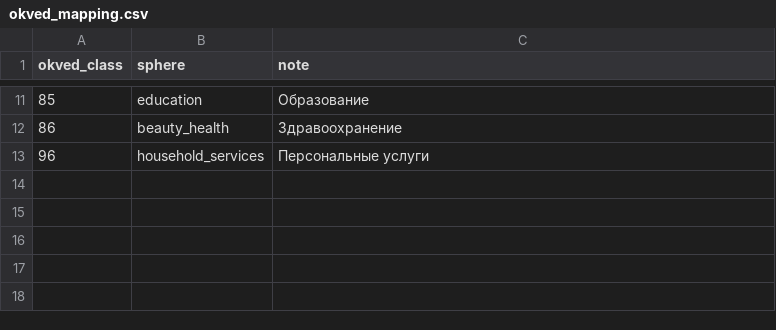
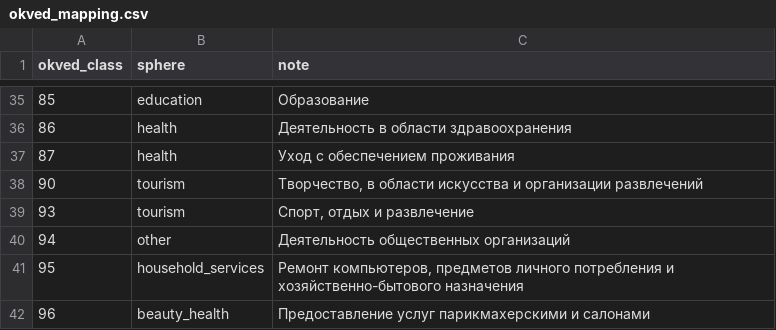
Before and after one commit to LaimOr127/HaK_Max_bot, a CSV file: data/okved_mapping.csv, drawn as a sheet; only a part is shown, gaps mark what is left out; the diff covers the shown part only.

```diff
--- a/data/okved_mapping.csv
+++ b/data/okved_mapping.csv
@@ -11,3 +35,8 @@ okved_class,sphere,note
 85,education,Образование
-86,beauty_health,Здравоохранение
-96,household_services,Персональные услуги
+86,health,Деятельность в области здравоохранения
+87,health,Уход с обеспечением проживания
+90,tourism,"Творчество, в области искусства и организации развлечений"
+93,tourism,"Спорт, отдых и развлечение"
+94,other,Деятельность общественных организаций
+95,household_services,"Ремонт компьютеров, предметов личного потребления и хозяйственно-бытового назначения"
+96,beauty_health,Предоставление услуг парикмахерскими и салонами
```
Also changed, not shown: 25 added rows, 1 removed row and 10 edited cells elsewhere in this file, data/measures.current.csv, data/sphere_categories.csv, 12 other files.
